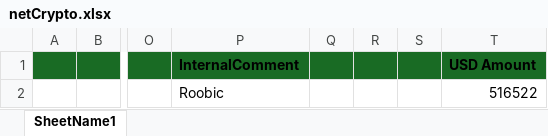
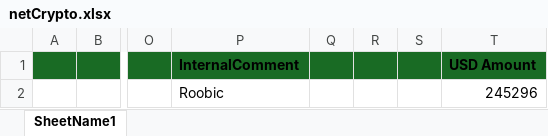
Before and after one commit to heroesrace/race, an Excel workbook: netCrypto.xlsx, sheet SheetName1, drawn as a sheet; only a part is shown, gaps mark what is left out; values as stored, in another font and other column widths than the file's, no borders; the diff names each change by its address in the sheet, - before the commit and + after, or states it on an @@ line.

Commit message:
Add files via upload

```diff
--- a/netCrypto.xlsx (sheet SheetName1)
+++ b/netCrypto.xlsx (sheet SheetName1)
-T2 (USD Amount): 516522
+T2 (USD Amount): 245296
```
